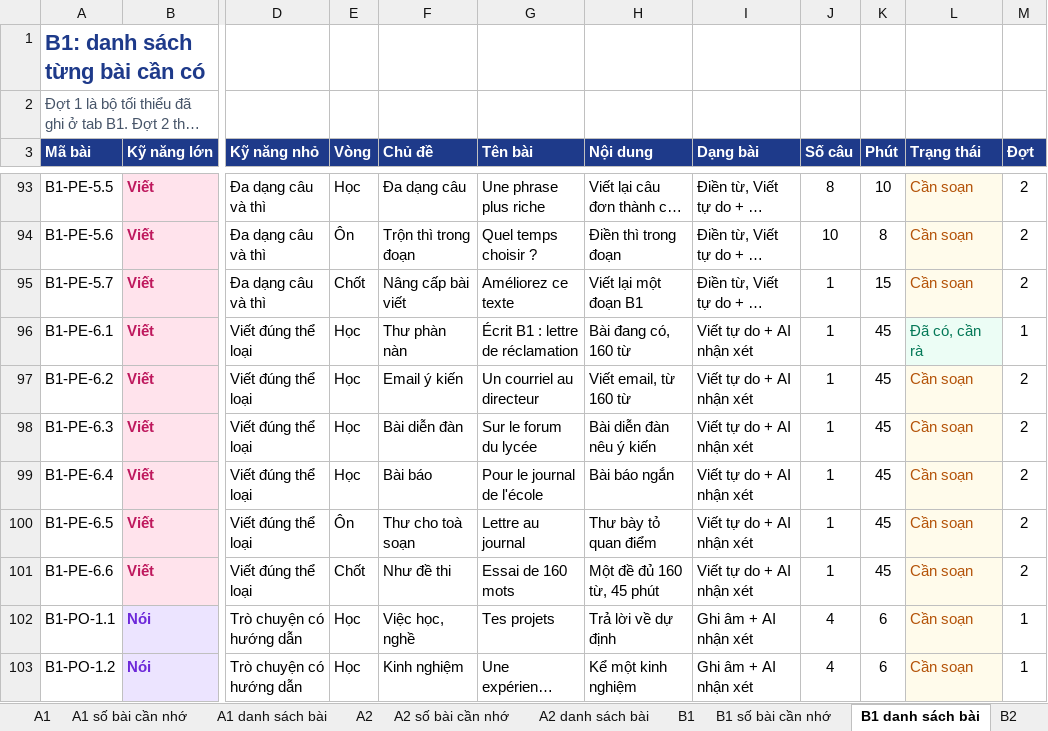
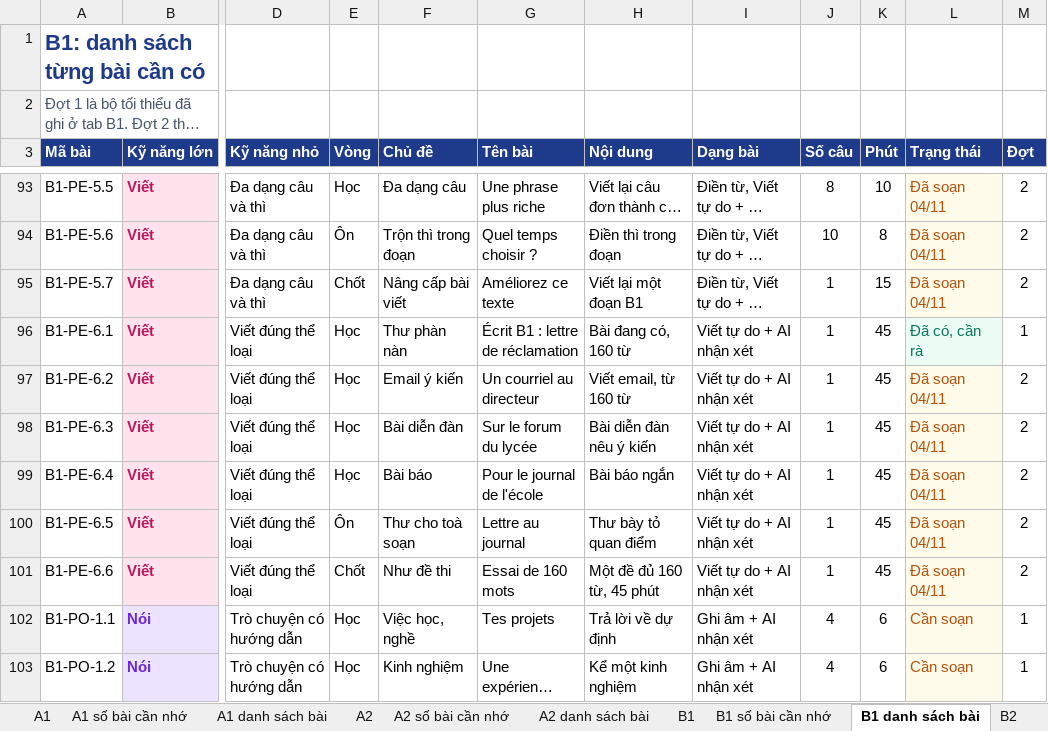
Before and after one commit to dhunff/ma-classe-de-francais, an Excel workbook: docs/ke-hoach-ky-nang-DELF-DALF.xlsx, sheet B1 danh sách bài, drawn as a sheet; only a part is shown, gaps mark what is left out; long unchanged cells end in …; values as stored, in another font and other column widths than the file's, no borders; the diff covers the shown part only; the diff names each change by its address in the sheet, - before the commit and + after, or states it on an @@ line.

```diff
--- a/docs/ke-hoach-ky-nang-DELF-DALF.xlsx (sheet B1 danh sách bài)
+++ b/docs/ke-hoach-ky-nang-DELF-DALF.xlsx (sheet B1 danh sách bài)
-L93:L95 (Trạng thái): Cần soạn
+L93:L95 (Trạng thái): Đã soạn 04/11
-L97:L101 (Trạng thái): Cần soạn
+L97:L101 (Trạng thái): Đã soạn 04/11
```
Also changed, not shown: 18 edited cells elsewhere in this sheet.
